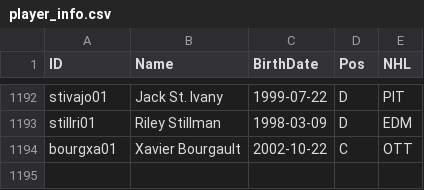
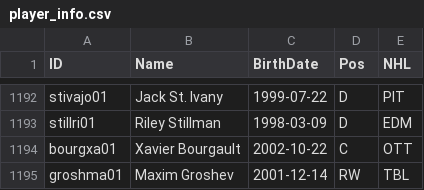
Before and after one commit to jduteau/fhl-dashboard-observable, a CSV file: src/data/player_info.csv, drawn as a sheet; only a part is shown, gaps mark what is left out.

```diff
--- a/src/data/player_info.csv
+++ b/src/data/player_info.csv
@@ -1194 +1194,2 @@ stillri01,Riley Stillman,1998-03-09,D,EDM
 bourgxa01,Xavier Bourgault,2002-10-22,C,OTT
+groshma01,Maxim Groshev,2001-12-14,RW,TBL
```
Also changed, not shown: src/data/rosters_p12.csv, src/data/stats_p12.csv.
